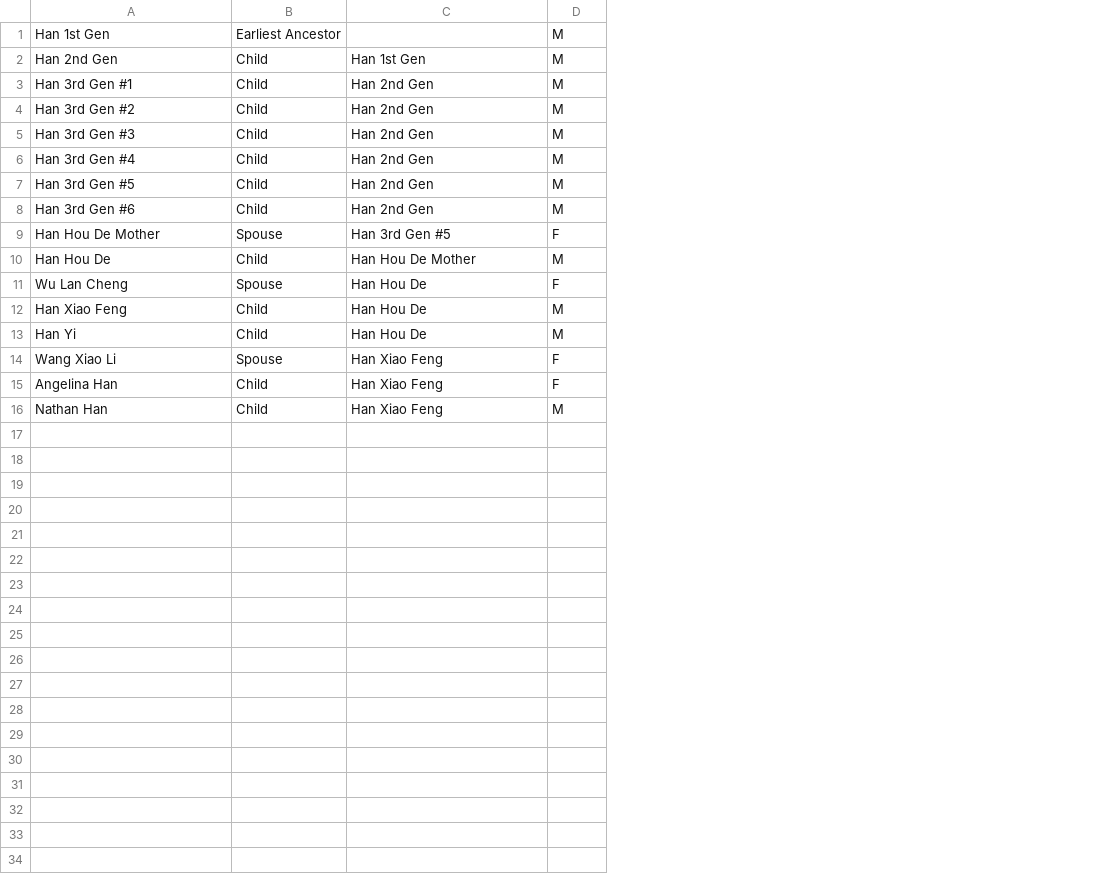
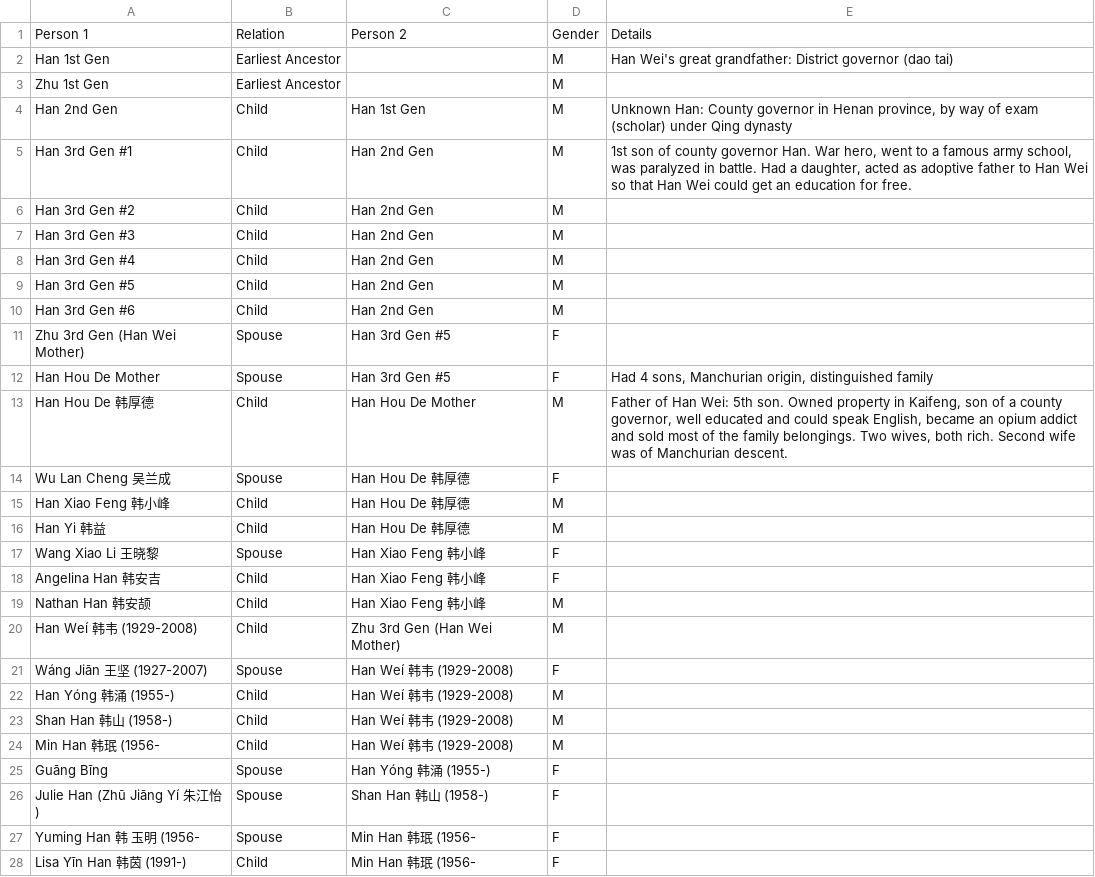
Before and after one commit to angelinahan/familytreemaker, a CSV file: han_family_tree.csv, drawn as a sheet; only a part is shown; addresses are those after the commit; the diff covers the shown part only; the diff names each change by its address in the sheet, - before the commit and + after, or states it on an @@ line.

Commit message:
add Han family data

```diff
--- a/han_family_tree.csv
+++ b/han_family_tree.csv
+column E, row 2: Han Wei's great grandfather: District governor (dao tai); rows 4-5: Unknown Han: County governor in Henan province, by way of exam (scholar) under Qing dynasty | 1st son of county governor Han. War hero, went to a famous army school, was paralyzed in battle. Had a daughter, acted as adoptive father to Han Wei so that Han Wei could get an education for free.; rows 12-13: Had 4 sons, Manchurian origin, distinguished family | Father of Han Wei: 5th son. Owned property in Kaifeng, son of a county governor, well educated and could speak English, became an opium addict and sold most of the family belongings. Two wives, both rich. Second wife was of Manchurian descent.
+row 1: Person 1 | Relation | Person 2 | Gender | Details
+row 3: Zhu 1st Gen | Earliest Ancestor |  | M
+row 11: Zhu 3rd Gen (Han Wei Mother) | Spouse | Han 3rd Gen #5 | F
-A13: Han Hou De
+A13: Han Hou De 韩厚德
-A14: Wu Lan Cheng
+A14: Wu Lan Cheng 吴兰成
-C14:C16: Han Hou De
+C14:C16: Han Hou De 韩厚德
-A15: Han Xiao Feng
+A15: Han Xiao Feng 韩小峰
-A16: Han Yi
+A16: Han Yi 韩益
-A17: Wang Xiao Li
+A17: Wang Xiao Li 王晓黎
-C17:C19: Han Xiao Feng
+C17:C19: Han Xiao Feng 韩小峰
-A18: Angelina Han
+A18: Angelina Han 韩安吉
-A19: Nathan Han
+A19: Nathan Han 韩安颉
+row 20: Han Weí 韩韦 (1929-2008) | Child | Zhu 3rd Gen (Han Wei Mother) | M
+row 21: Wáng Jiān 王坚 (1927-2007) | Spouse | Han Weí 韩韦 (1929-2008) | F
+row 22: Han Yóng 韩涌 (1955-) | Child | Han Weí 韩韦 (1929-2008) | M
+row 23: Shan Han 韩山 (1958-) | Child | Han Weí 韩韦 (1929-2008) | M
+row 24: Min Han 韩珉 (1956- | Child | Han Weí 韩韦 (1929-2008) | M
+row 25: Guāng Bīng | Spouse | Han Yóng 韩涌 (1955-) | F
+row 26: Julie Han (Zhū Jiāng Yí 朱江怡) | Spouse | Shan Han 韩山 (1958-) | F
+row 27: Yuming Han 韩 玉明 (1956- | Spouse | Min Han 韩珉 (1956- | F
+row 28: Lisa Yīn Han 韩茵 (1991-) | Child | Min Han 韩珉 (1956- | F
```
Also changed, not shown: 3 added rows elsewhere in this file, 9 other files.
